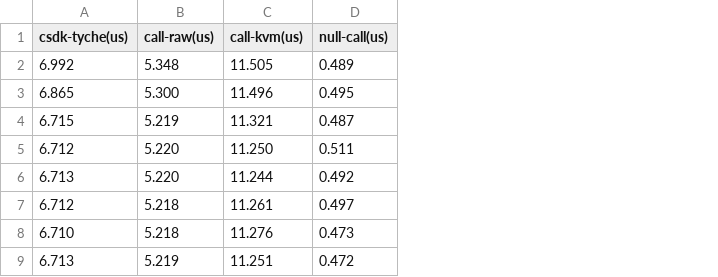
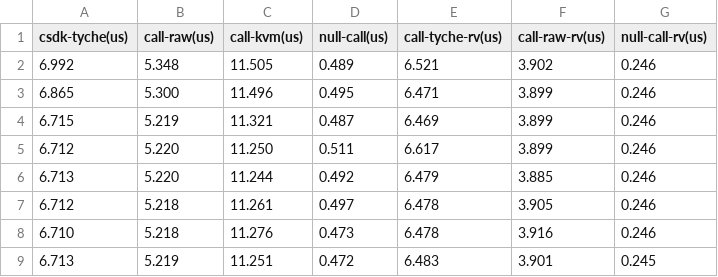
Before and after one commit to mit-enclaves/argos-gramine-testbench, a CSV file: data/ubench/transitions.csv, drawn as a sheet; only a part is shown; the diff names each change by its address in the sheet, - before the commit and + after, or states it on an @@ line.

Commit message:
Add RISC-V transitions and plot transitions time decomposition

```diff
--- a/data/ubench/transitions.csv
+++ b/data/ubench/transitions.csv
+column E (call-tyche-rv(us)), rows 2-9: 6.521 | 6.471 | 6.469 | 6.617 | 6.479 | 6.478 | 6.478 | 6.483
+column F (call-raw-rv(us)), rows 2-9: 3.902 | 3.899 | 3.899 | 3.899 | 3.885 | 3.905 | 3.916 | 3.901
+column G (null-call-rv(us)), rows 2-9: 0.246 | 0.246 | 0.246 | 0.246 | 0.246 | 0.246 | 0.246 | 0.245
```
Also changed, not shown: 4 other files.
